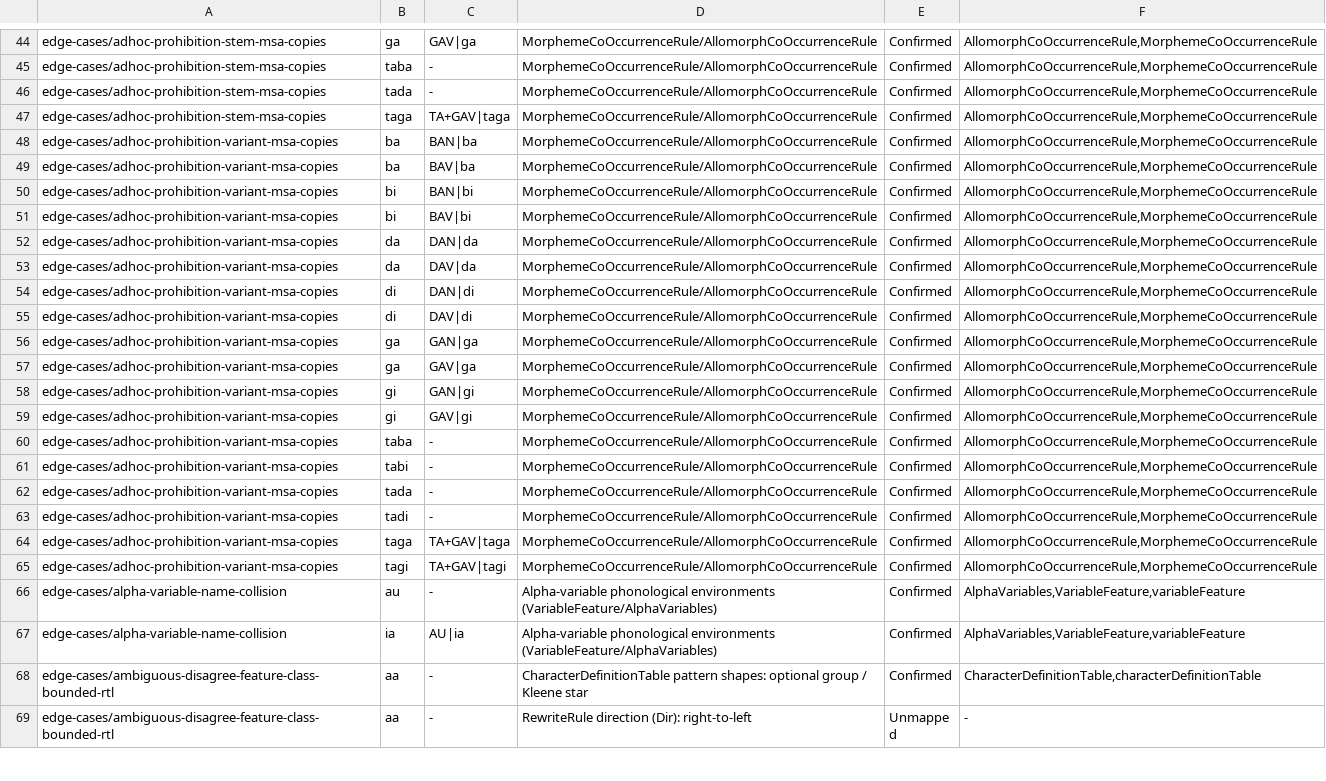
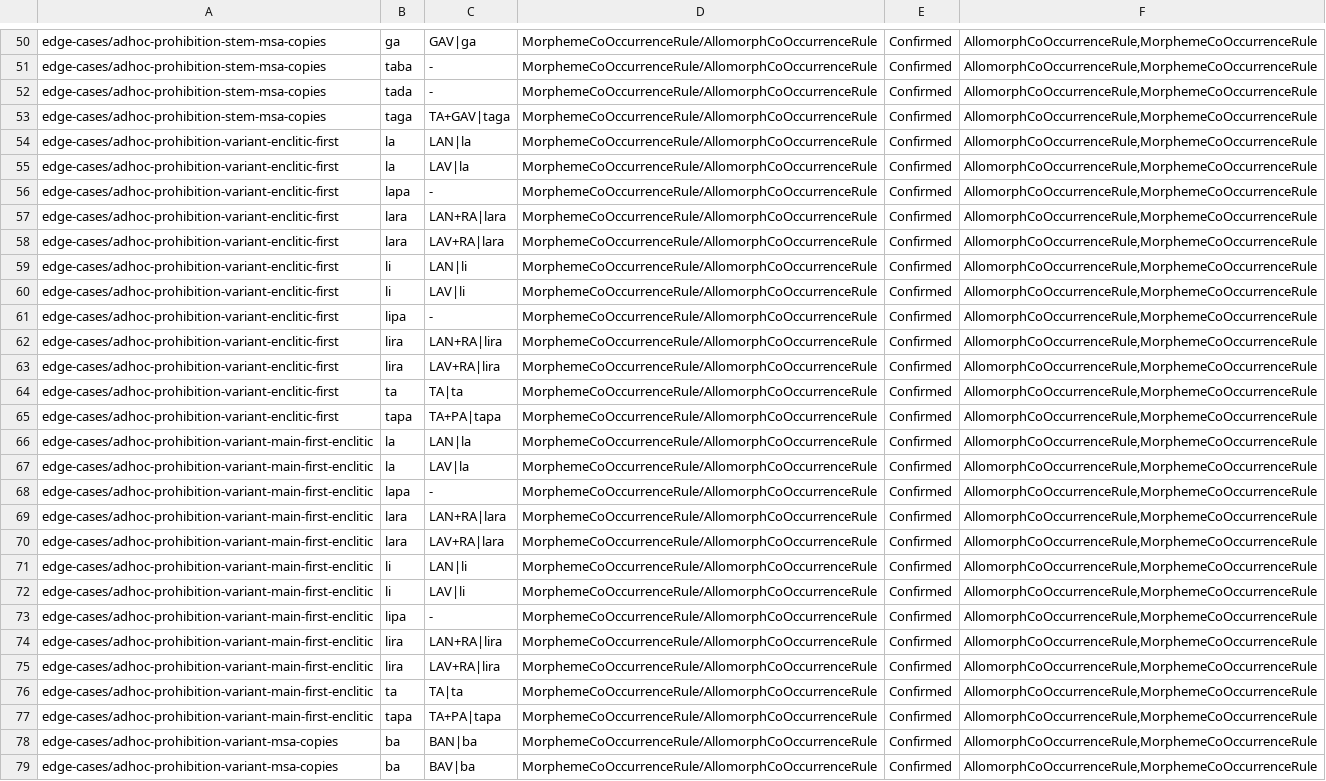
Before and after one commit to sillsdev/machine, a TSV file: conformance/construct-claim-corroboration.tsv, drawn as a sheet; only a part is shown, gaps mark what is left out; the shorter side is filled out with more unchanged rows; the diff covers the shown part only; the diff names each change by its address in the sheet, - before the commit and + after, or states it on an @@ line.

```diff
--- a/conformance/construct-claim-corroboration.tsv
+++ b/conformance/construct-claim-corroboration.tsv
+row 54: edge-cases/adhoc-prohibition-variant-enclitic-first | la | LAN|la | MorphemeCoOccurrenceRule/AllomorphCoOccurrenceRule | Confirmed | AllomorphCoOccurrenceRule,MorphemeCoOccurrenceRule
+row 55: edge-cases/adhoc-prohibition-variant-enclitic-first | la | LAV|la | MorphemeCoOccurrenceRule/AllomorphCoOccurrenceRule | Confirmed | AllomorphCoOccurrenceRule,MorphemeCoOccurrenceRule
+row 56: edge-cases/adhoc-prohibition-variant-enclitic-first | lapa | - | MorphemeCoOccurrenceRule/AllomorphCoOccurrenceRule | Confirmed | AllomorphCoOccurrenceRule,MorphemeCoOccurrenceRule
+row 57: edge-cases/adhoc-prohibition-variant-enclitic-first | lara | LAN+RA|lara | MorphemeCoOccurrenceRule/AllomorphCoOccurrenceRule | Confirmed | AllomorphCoOccurrenceRule,MorphemeCoOccurrenceRule
+row 58: edge-cases/adhoc-prohibition-variant-enclitic-first | lara | LAV+RA|lara | MorphemeCoOccurrenceRule/AllomorphCoOccurrenceRule | Confirmed | AllomorphCoOccurrenceRule,MorphemeCoOccurrenceRule
+row 59: edge-cases/adhoc-prohibition-variant-enclitic-first | li | LAN|li | MorphemeCoOccurrenceRule/AllomorphCoOccurrenceRule | Confirmed | AllomorphCoOccurrenceRule,MorphemeCoOccurrenceRule
+row 60: edge-cases/adhoc-prohibition-variant-enclitic-first | li | LAV|li | MorphemeCoOccurrenceRule/AllomorphCoOccurrenceRule | Confirmed | AllomorphCoOccurrenceRule,MorphemeCoOccurrenceRule
+row 61: edge-cases/adhoc-prohibition-variant-enclitic-first | lipa | - | MorphemeCoOccurrenceRule/AllomorphCoOccurrenceRule | Confirmed | AllomorphCoOccurrenceRule,MorphemeCoOccurrenceRule
+row 62: edge-cases/adhoc-prohibition-variant-enclitic-first | lira | LAN+RA|lira | MorphemeCoOccurrenceRule/AllomorphCoOccurrenceRule | Confirmed | AllomorphCoOccurrenceRule,MorphemeCoOccurrenceRule
+row 63: edge-cases/adhoc-prohibition-variant-enclitic-first | lira | LAV+RA|lira | MorphemeCoOccurrenceRule/AllomorphCoOccurrenceRule | Confirmed | AllomorphCoOccurrenceRule,MorphemeCoOccurrenceRule
+row 64: edge-cases/adhoc-prohibition-variant-enclitic-first | ta | TA|ta | MorphemeCoOccurrenceRule/AllomorphCoOccurrenceRule | Confirmed | AllomorphCoOccurrenceRule,MorphemeCoOccurrenceRule
+row 65: edge-cases/adhoc-prohibition-variant-enclitic-first | tapa | TA+PA|tapa | MorphemeCoOccurrenceRule/AllomorphCoOccurrenceRule | Confirmed | AllomorphCoOccurrenceRule,MorphemeCoOccurrenceRule
+row 66: edge-cases/adhoc-prohibition-variant-main-first-enclitic | la | LAN|la | MorphemeCoOccurrenceRule/AllomorphCoOccurrenceRule | Confirmed | AllomorphCoOccurrenceRule,MorphemeCoOccurrenceRule
+row 67: edge-cases/adhoc-prohibition-variant-main-first-enclitic | la | LAV|la | MorphemeCoOccurrenceRule/AllomorphCoOccurrenceRule | Confirmed | AllomorphCoOccurrenceRule,MorphemeCoOccurrenceRule
+row 68: edge-cases/adhoc-prohibition-variant-main-first-enclitic | lapa | - | MorphemeCoOccurrenceRule/AllomorphCoOccurrenceRule | Confirmed | AllomorphCoOccurrenceRule,MorphemeCoOccurrenceRule
+row 69: edge-cases/adhoc-prohibition-variant-main-first-enclitic | lara | LAN+RA|lara | MorphemeCoOccurrenceRule/AllomorphCoOccurrenceRule | Confirmed | AllomorphCoOccurrenceRule,MorphemeCoOccurrenceRule
+row 70: edge-cases/adhoc-prohibition-variant-main-first-enclitic | lara | LAV+RA|lara | MorphemeCoOccurrenceRule/AllomorphCoOccurrenceRule | Confirmed | AllomorphCoOccurrenceRule,MorphemeCoOccurrenceRule
+row 71: edge-cases/adhoc-prohibition-variant-main-first-enclitic | li | LAN|li | MorphemeCoOccurrenceRule/AllomorphCoOccurrenceRule | Confirmed | AllomorphCoOccurrenceRule,MorphemeCoOccurrenceRule
+row 72: edge-cases/adhoc-prohibition-variant-main-first-enclitic | li | LAV|li | MorphemeCoOccurrenceRule/AllomorphCoOccurrenceRule | Confirmed | AllomorphCoOccurrenceRule,MorphemeCoOccurrenceRule
+row 73: edge-cases/adhoc-prohibition-variant-main-first-enclitic | lipa | - | MorphemeCoOccurrenceRule/AllomorphCoOccurrenceRule | Confirmed | AllomorphCoOccurrenceRule,MorphemeCoOccurrenceRule
+row 74: edge-cases/adhoc-prohibition-variant-main-first-enclitic | lira | LAN+RA|lira | MorphemeCoOccurrenceRule/AllomorphCoOccurrenceRule | Confirmed | AllomorphCoOccurrenceRule,MorphemeCoOccurrenceRule
+row 75: edge-cases/adhoc-prohibition-variant-main-first-enclitic | lira | LAV+RA|lira | MorphemeCoOccurrenceRule/AllomorphCoOccurrenceRule | Confirmed | AllomorphCoOccurrenceRule,MorphemeCoOccurrenceRule
+row 76: edge-cases/adhoc-prohibition-variant-main-first-enclitic | ta | TA|ta | MorphemeCoOccurrenceRule/AllomorphCoOccurrenceRule | Confirmed | AllomorphCoOccurrenceRule,MorphemeCoOccurrenceRule
+row 77: edge-cases/adhoc-prohibition-variant-main-first-enclitic | tapa | TA+PA|tapa | MorphemeCoOccurrenceRule/AllomorphCoOccurrenceRule | Confirmed | AllomorphCoOccurrenceRule,MorphemeCoOccurrenceRule
```
Also changed, not shown: 6 added rows elsewhere in this file, conformance/coverage.csv, conformance/dead-rules-allowed.tsv, 43 other files.
